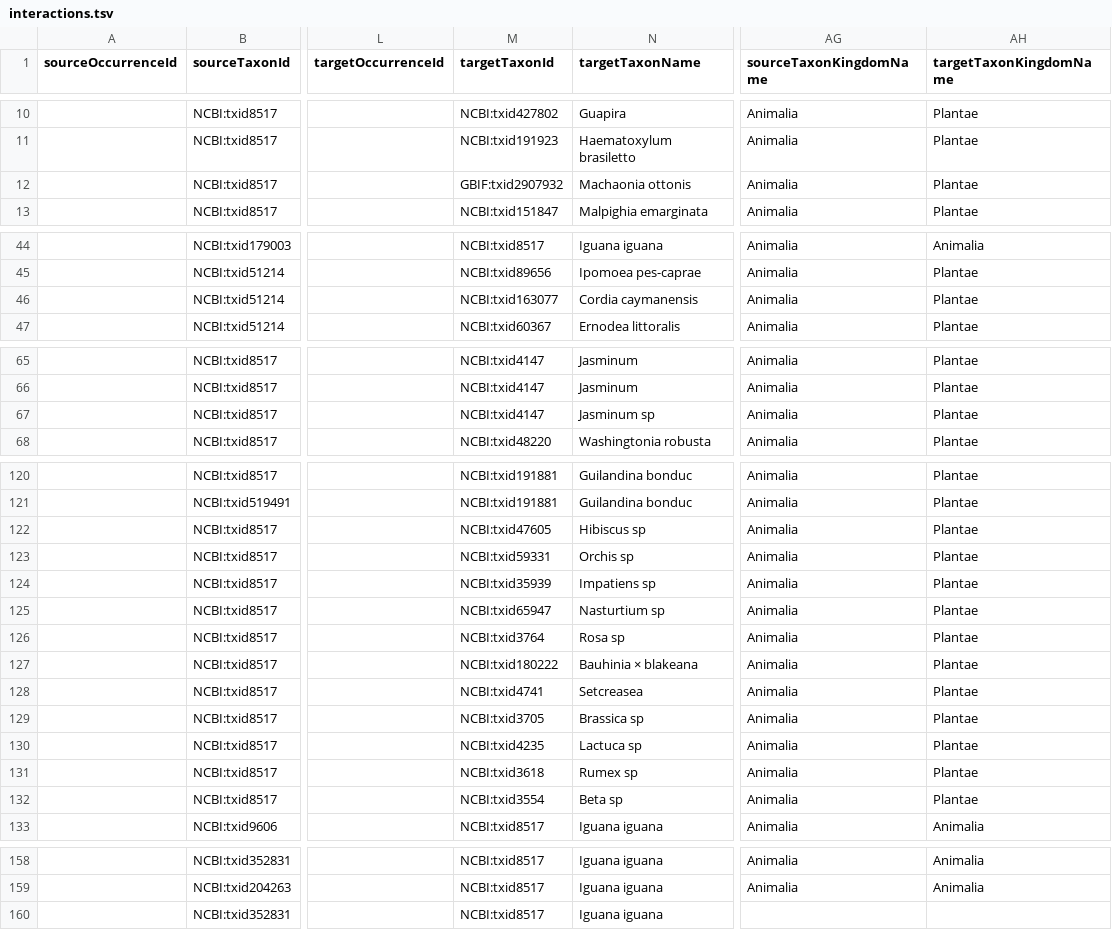
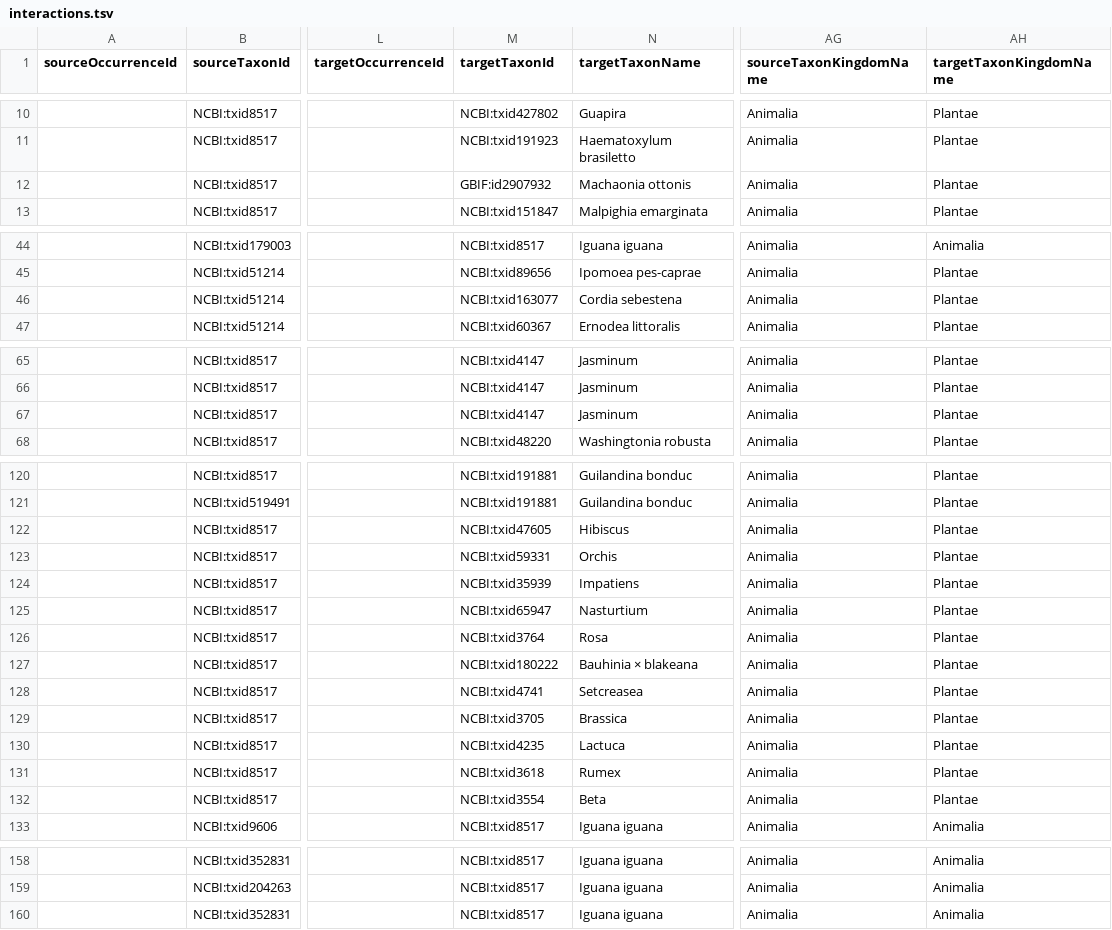
Before and after one commit to SabinaVlad/iguana, a TSV file: interactions.tsv, drawn as a sheet; only a part is shown, gaps mark what is left out; the diff covers the shown part only; the diff names each change by its address in the sheet, - before the commit and + after, or states it on an @@ line.

Commit message:
Add files via upload

```diff
--- a/interactions.tsv
+++ b/interactions.tsv
-M12 (targetTaxonId): GBIF:txid2907932
+M12 (targetTaxonId): GBIF:id2907932
-N46 (targetTaxonName): Cordia caymanensis
+N46 (targetTaxonName): Cordia sebestena
-N67 (targetTaxonName): Jasminum sp
+N67 (targetTaxonName): Jasminum
-N122 (targetTaxonName): Hibiscus sp
+N122 (targetTaxonName): Hibiscus
-N123 (targetTaxonName): Orchis sp
+N123 (targetTaxonName): Orchis
-N124 (targetTaxonName): Impatiens sp
+N124 (targetTaxonName): Impatiens
-N125 (targetTaxonName): Nasturtium sp
+N125 (targetTaxonName): Nasturtium
-N126 (targetTaxonName): Rosa sp
+N126 (targetTaxonName): Rosa
-N129 (targetTaxonName): Brassica sp
+N129 (targetTaxonName): Brassica
-N130 (targetTaxonName): Lactuca sp
+N130 (targetTaxonName): Lactuca
-N131 (targetTaxonName): Rumex sp
+N131 (targetTaxonName): Rumex
-N132 (targetTaxonName): Beta sp
+N132 (targetTaxonName): Beta
-AG160 (sourceTaxonKingdomName): (empty)
+AG160 (sourceTaxonKingdomName): Animalia
-AH160 (targetTaxonKingdomName): (empty)
+AH160 (targetTaxonKingdomName): Animalia
```
Also changed, not shown: 1 edited cell elsewhere in this file.
